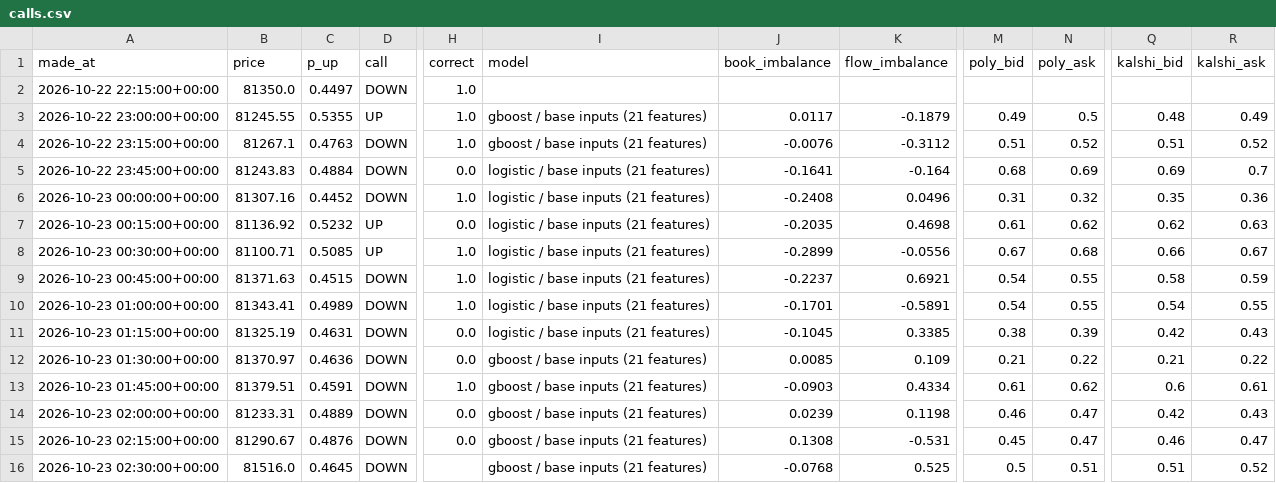
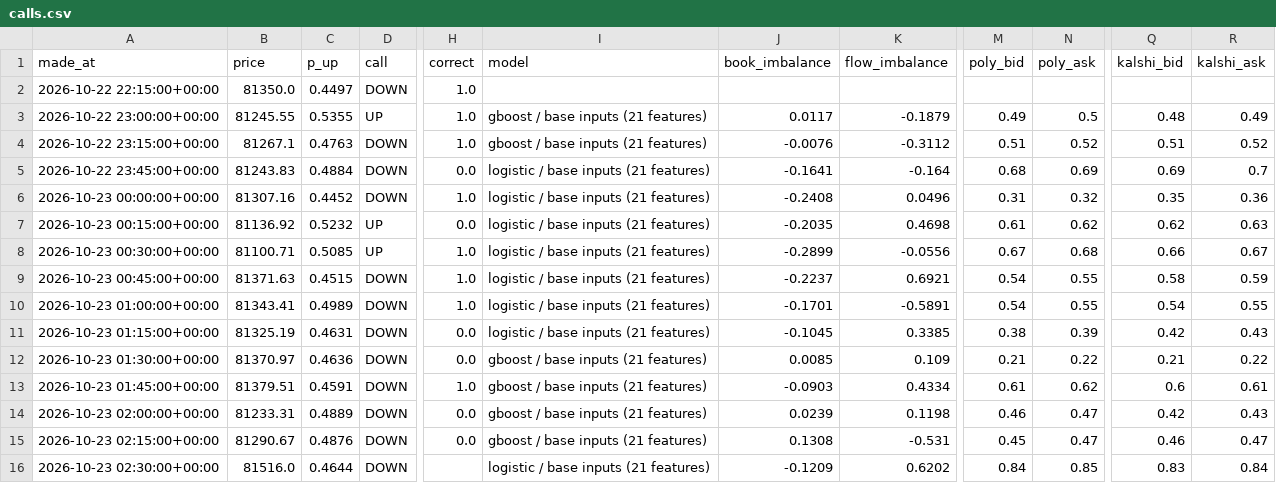
Before and after one commit to fastmoneyj/btc15, a CSV file: calls.csv, drawn as a sheet; only a part is shown, gaps mark what is left out; the diff names each change by its address in the sheet, - before the commit and + after, or states it on an @@ line.

Commit message:
call 2026-10-23 02:30 UTC

```diff
--- a/calls.csv
+++ b/calls.csv
-C16 (p_up): 0.4645
+C16 (p_up): 0.4644
-I16 (model): gboost / base inputs (21 features)
+I16 (model): logistic / base inputs (21 features)
-J16 (book_imbalance): -0.0768
+J16 (book_imbalance): -0.1209
-K16 (flow_imbalance): 0.525
+K16 (flow_imbalance): 0.6202
-M16 (poly_bid): 0.5
+M16 (poly_bid): 0.84
-N16 (poly_ask): 0.51
+N16 (poly_ask): 0.85
-Q16 (kalshi_bid): 0.51
+Q16 (kalshi_bid): 0.83
-R16 (kalshi_ask): 0.52
+R16 (kalshi_ask): 0.84
```
Also changed, not shown: 1 other file.
